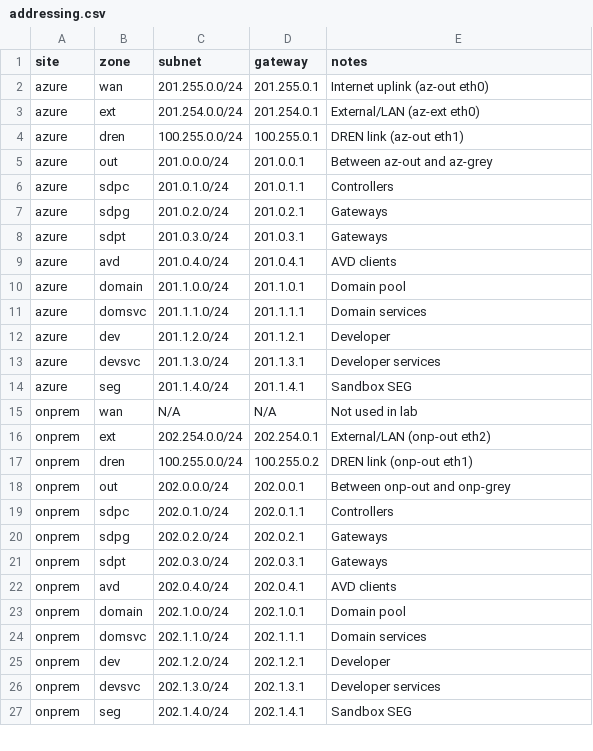
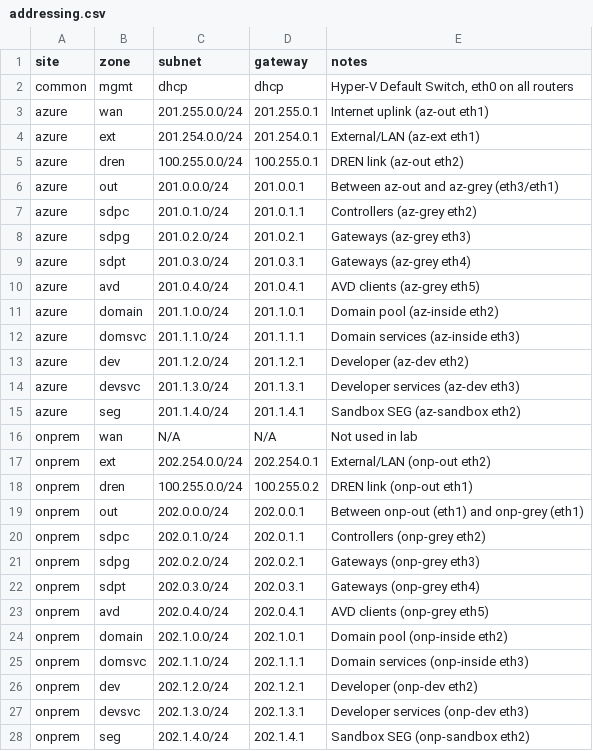
Before and after one commit to cantrellr/vyos-appgate-dren-lab, a CSV file: docs/addressing.csv, drawn as a sheet; only a part is shown; the diff covers the shown part only.

Commit message:
Refactor network configurations to standardize management interface and enhance security
- Updated all router configurations to set eth0 as the management interface with DHCP from Hyper-V Default Switch.
- Reassigned data plane interfaces (eth1 and beyond) for clarity and consistency across Azure and On-Prem routers.
- Implemented LOCAL-DROP-MGMT firewall rules to restrict SSH and HTTPS access to management interfaces only.
- Adjusted routing topology diagrams to reflect new management interface setup and updated subnet information.
- Enhanced documentation to clarify management interface usage and addressing scheme.
- Modified scripts for Hyper-V switch creation and deployment to accommodate new management interface structure.

```diff
--- a/docs/addressing.csv
+++ b/docs/addressing.csv
@@ -1,15 +1,16 @@
 site,zone,subnet,gateway,notes
-azure,wan,201.255.0.0/24,201.255.0.1,Internet uplink (az-out eth0)
-azure,ext,201.254.0.0/24,201.254.0.1,External/LAN (az-ext eth0)
-azure,dren,100.255.0.0/24,100.255.0.1,DREN link (az-out eth1)
-azure,out,201.0.0.0/24,201.0.0.1,Between az-out and az-grey
-azure,sdpc,201.0.1.0/24,201.0.1.1,Controllers
-azure,sdpg,201.0.2.0/24,201.0.2.1,Gateways
-azure,sdpt,201.0.3.0/24,201.0.3.1,Gateways
-azure,avd,201.0.4.0/24,201.0.4.1,AVD clients
-azure,domain,201.1.0.0/24,201.1.0.1,Domain pool
-azure,domsvc,201.1.1.0/24,201.1.1.1,Domain services
-azure,dev,201.1.2.0/24,201.1.2.1,Developer
-azure,devsvc,201.1.3.0/24,201.1.3.1,Developer services
-azure,seg,201.1.4.0/24,201.1.4.1,Sandbox SEG
+common,mgmt,dhcp,dhcp,"Hyper-V Default Switch, eth0 on all routers"
+azure,wan,201.255.0.0/24,201.255.0.1,Internet uplink (az-out eth1)
+azure,ext,201.254.0.0/24,201.254.0.1,External/LAN (az-ext eth1)
+azure,dren,100.255.0.0/24,100.255.0.1,DREN link (az-out eth2)
+azure,out,201.0.0.0/24,201.0.0.1,Between az-out and az-grey (eth3/eth1)
+azure,sdpc,201.0.1.0/24,201.0.1.1,Controllers (az-grey eth2)
+azure,sdpg,201.0.2.0/24,201.0.2.1,Gateways (az-grey eth3)
+azure,sdpt,201.0.3.0/24,201.0.3.1,Gateways (az-grey eth4)
+azure,avd,201.0.4.0/24,201.0.4.1,AVD clients (az-grey eth5)
+azure,domain,201.1.0.0/24,201.1.0.1,Domain pool (az-inside eth2)
+azure,domsvc,201.1.1.0/24,201.1.1.1,Domain services (az-inside eth3)
+azure,dev,201.1.2.0/24,201.1.2.1,Developer (az-dev eth2)
+azure,devsvc,201.1.3.0/24,201.1.3.1,Developer services (az-dev eth3)
+azure,seg,201.1.4.0/24,201.1.4.1,Sandbox SEG (az-sandbox eth2)
 onprem,wan,N/A,N/A,Not used in lab
@@ -17,11 +18,11 @@ onprem,ext,202.254.0.0/24,202.254.0.1,External/LAN (onp-out eth2)
 onprem,dren,100.255.0.0/24,100.255.0.2,DREN link (onp-out eth1)
-onprem,out,202.0.0.0/24,202.0.0.1,Between onp-out and onp-grey
-onprem,sdpc,202.0.1.0/24,202.0.1.1,Controllers
-onprem,sdpg,202.0.2.0/24,202.0.2.1,Gateways
-onprem,sdpt,202.0.3.0/24,202.0.3.1,Gateways
-onprem,avd,202.0.4.0/24,202.0.4.1,AVD clients
-onprem,domain,202.1.0.0/24,202.1.0.1,Domain pool
-onprem,domsvc,202.1.1.0/24,202.1.1.1,Domain services
-onprem,dev,202.1.2.0/24,202.1.2.1,Developer
-onprem,devsvc,202.1.3.0/24,202.1.3.1,Developer services
-onprem,seg,202.1.4.0/24,202.1.4.1,Sandbox SEG
+onprem,out,202.0.0.0/24,202.0.0.1,Between onp-out (eth1) and onp-grey (eth1)
+onprem,sdpc,202.0.1.0/24,202.0.1.1,Controllers (onp-grey eth2)
+onprem,sdpg,202.0.2.0/24,202.0.2.1,Gateways (onp-grey eth3)
+onprem,sdpt,202.0.3.0/24,202.0.3.1,Gateways (onp-grey eth4)
+onprem,avd,202.0.4.0/24,202.0.4.1,AVD clients (onp-grey eth5)
+onprem,domain,202.1.0.0/24,202.1.0.1,Domain pool (onp-inside eth2)
+onprem,domsvc,202.1.1.0/24,202.1.1.1,Domain services (onp-inside eth3)
+onprem,dev,202.1.2.0/24,202.1.2.1,Developer (onp-dev eth2)
+onprem,devsvc,202.1.3.0/24,202.1.3.1,Developer services (onp-dev eth3)
+onprem,seg,202.1.4.0/24,202.1.4.1,Sandbox SEG (onp-sandbox eth2)
```
Also changed, not shown: 1 edited cell elsewhere in this file, 18 other files.
